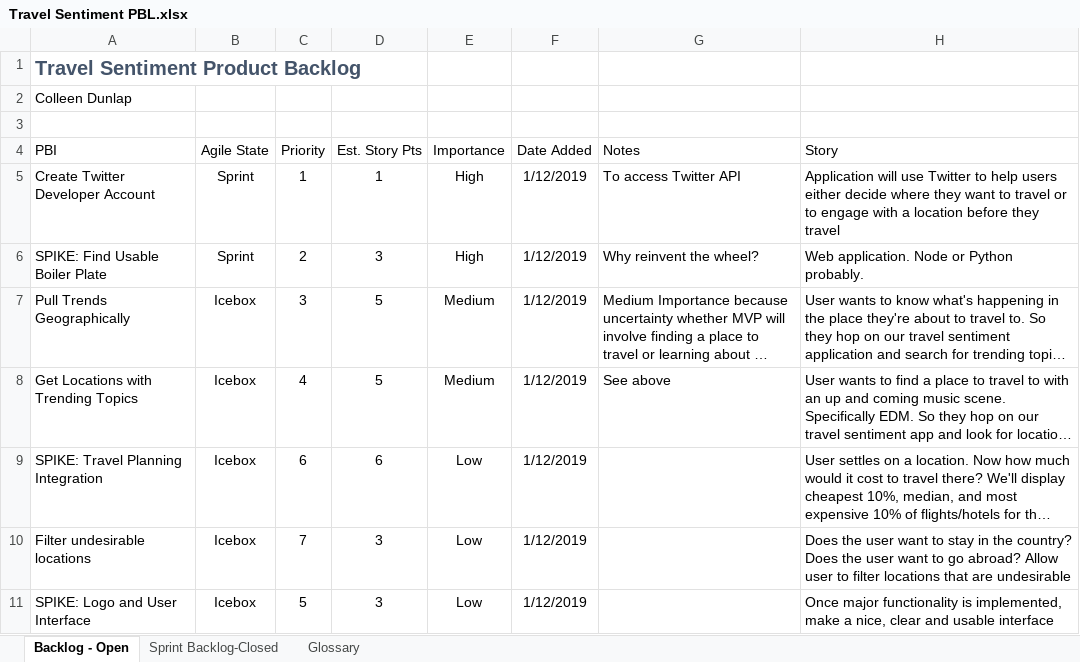
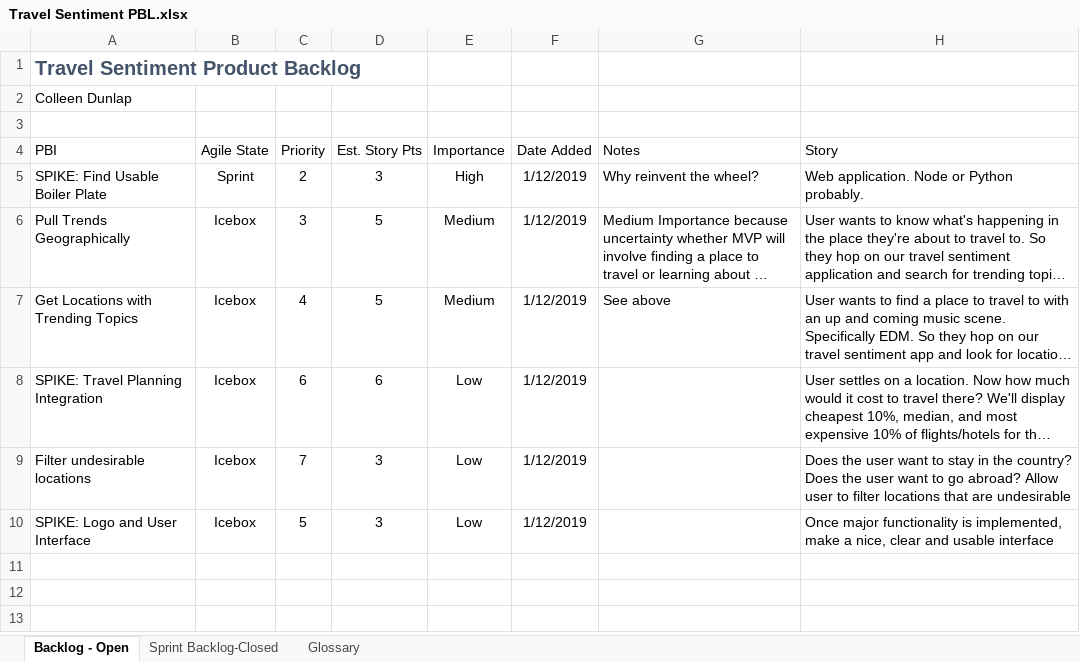
Before and after one commit to colleenDunlap/travel-satisfaction-predictor, an Excel workbook: Travel Sentiment PBL.xlsx, sheet Backlog - Open, drawn as a sheet; long unchanged cells end in …; values as stored, in another font and other column widths than the file's, no borders; conditional formats and table styles not drawn; the diff names each change by its address in the sheet, - before the commit and + after, or states it on an @@ line.

Commit message:
Add files via upload
Closed Developer Account Creation PBI

```diff
--- a/Travel Sentiment PBL.xlsx (sheet Backlog - Open)
+++ b/Travel Sentiment PBL.xlsx (sheet Backlog - Open)
-row 5: Create Twitter Developer Account | Sprint | 1 | 1 | High | 1/12/2019 | To access Twitter API | Application will use Twitter to help users either decide where they want to travel or to engage with a location before they travel
```
Also changed, not shown: sheet Sprint Backlog-Closed.
